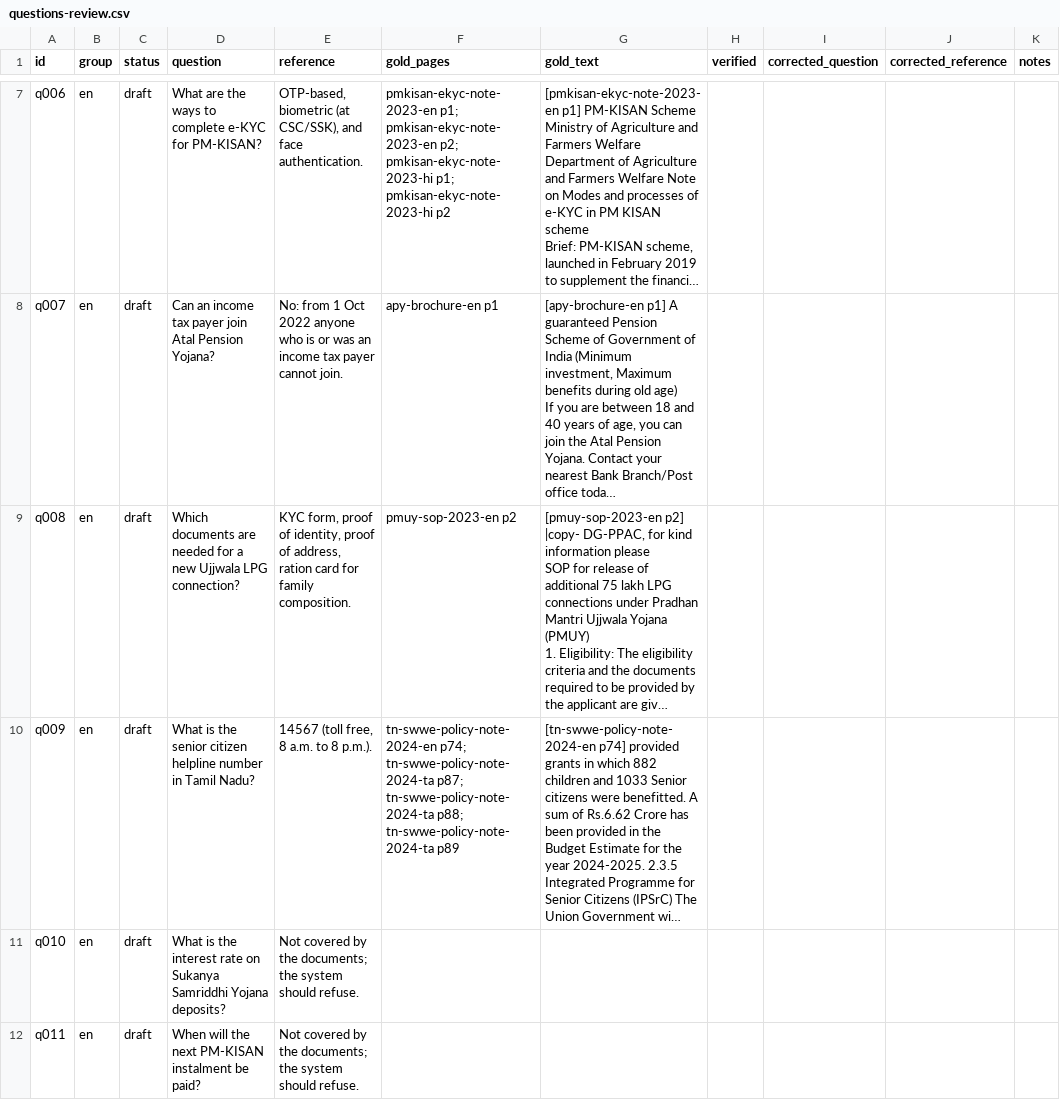
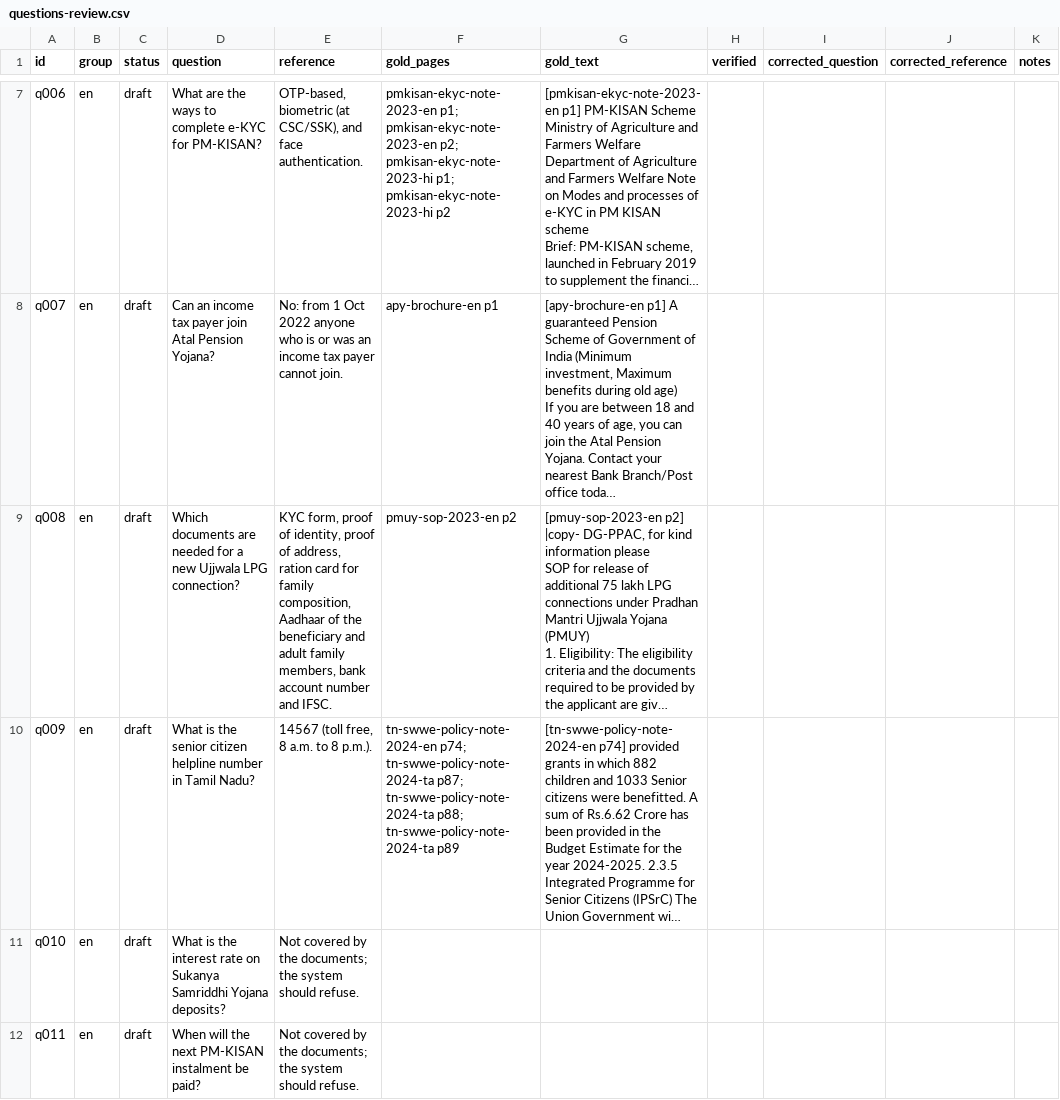
Before and after one commit to mailtojaswanthss-svg/pakkam, a CSV file: docs/review/questions-review.csv, drawn as a sheet; only a part is shown, gaps mark what is left out; long unchanged cells end in …; the diff covers the shown part only; the diff names each change by its address in the sheet, - before the commit and + after, or states it on an @@ line.

Commit message:
eval: add Aadhaar and bank account to Ujjwala documents answer
The PMUY SOP page 2 lists six documents; the q008/q043 reference had
only the first four. Updated questions.jsonl, the review sheet and the
demo number sheet.

```diff
--- a/docs/review/questions-review.csv
+++ b/docs/review/questions-review.csv
-E9 (reference): …for family composition.
+E9 (reference): …for family composition, Aadhaar of the beneficiary and adult family members, bank account number and IFSC.
```
Also changed, not shown: 1 edited cell elsewhere in this file, docs/review/demo-numbers.csv, 1 other file.
